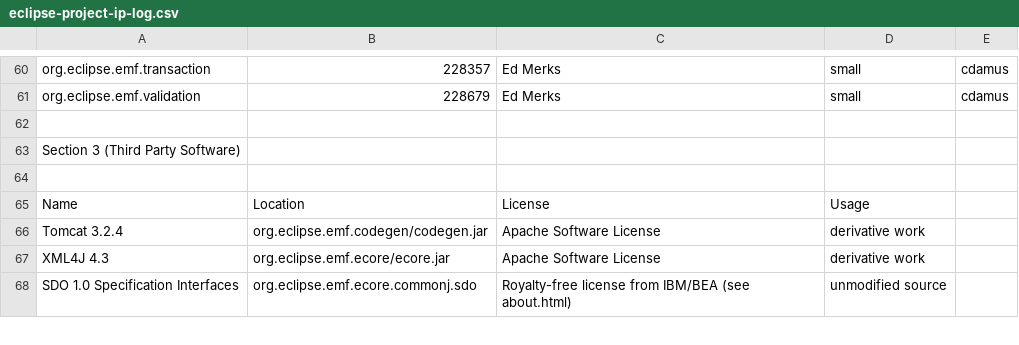
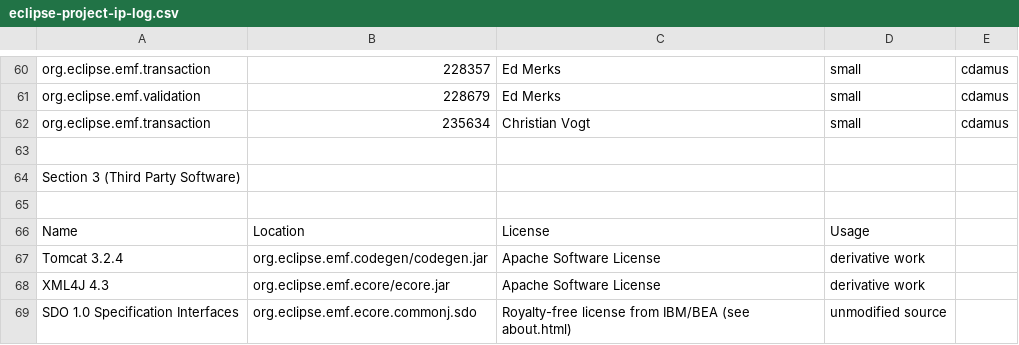
Before and after one commit to eclipse-modeling/modeling-website, a CSV file: emf/eclipse-project-ip-log.csv, drawn as a sheet; only a part is shown, gaps mark what is left out; the diff names each change by its address in the sheet, - before the commit and + after, or states it on an @@ line.

Commit message:
[235634] cvogt cdamus - WorkspaceSynchronizer#getFile()  should support resource links

```diff
--- a/emf/eclipse-project-ip-log.csv
+++ b/emf/eclipse-project-ip-log.csv
+row 62: org.eclipse.emf.transaction | 235634 | Christian Vogt | small | cdamus
```
